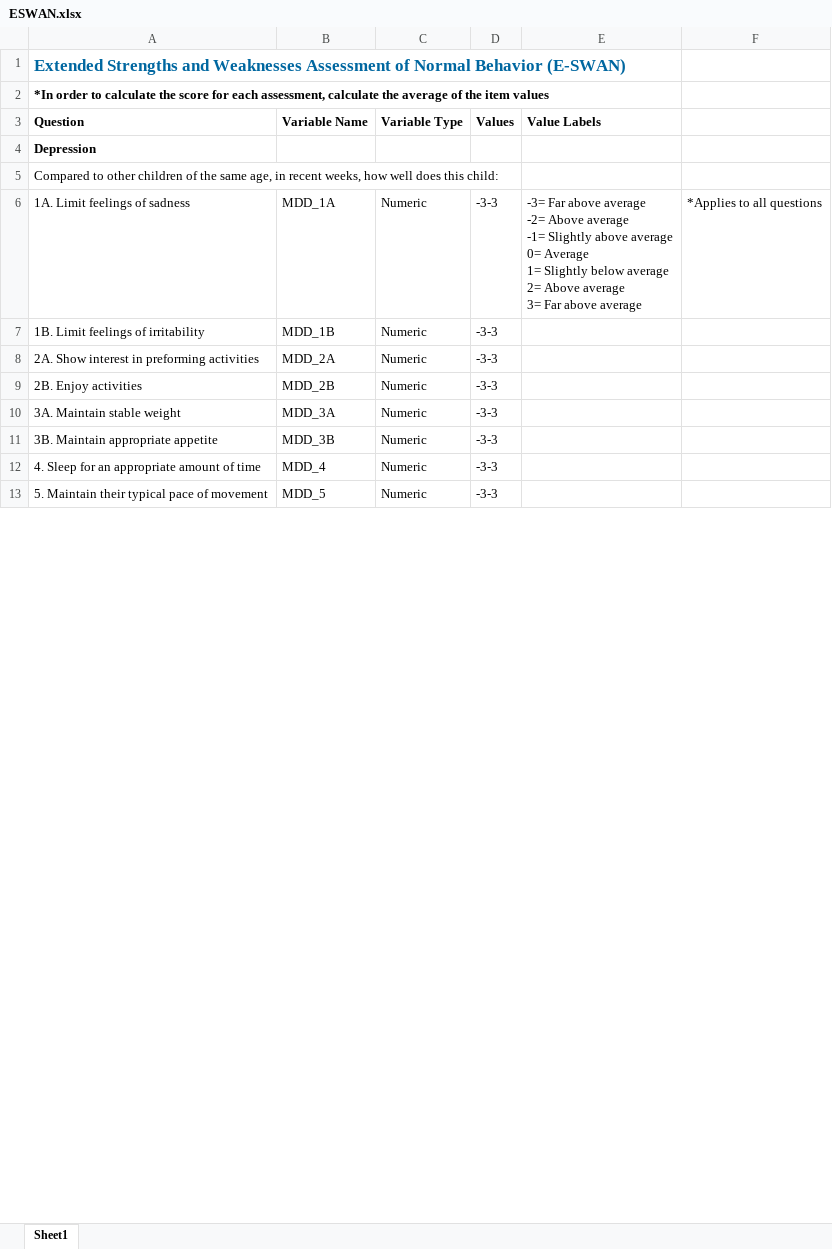
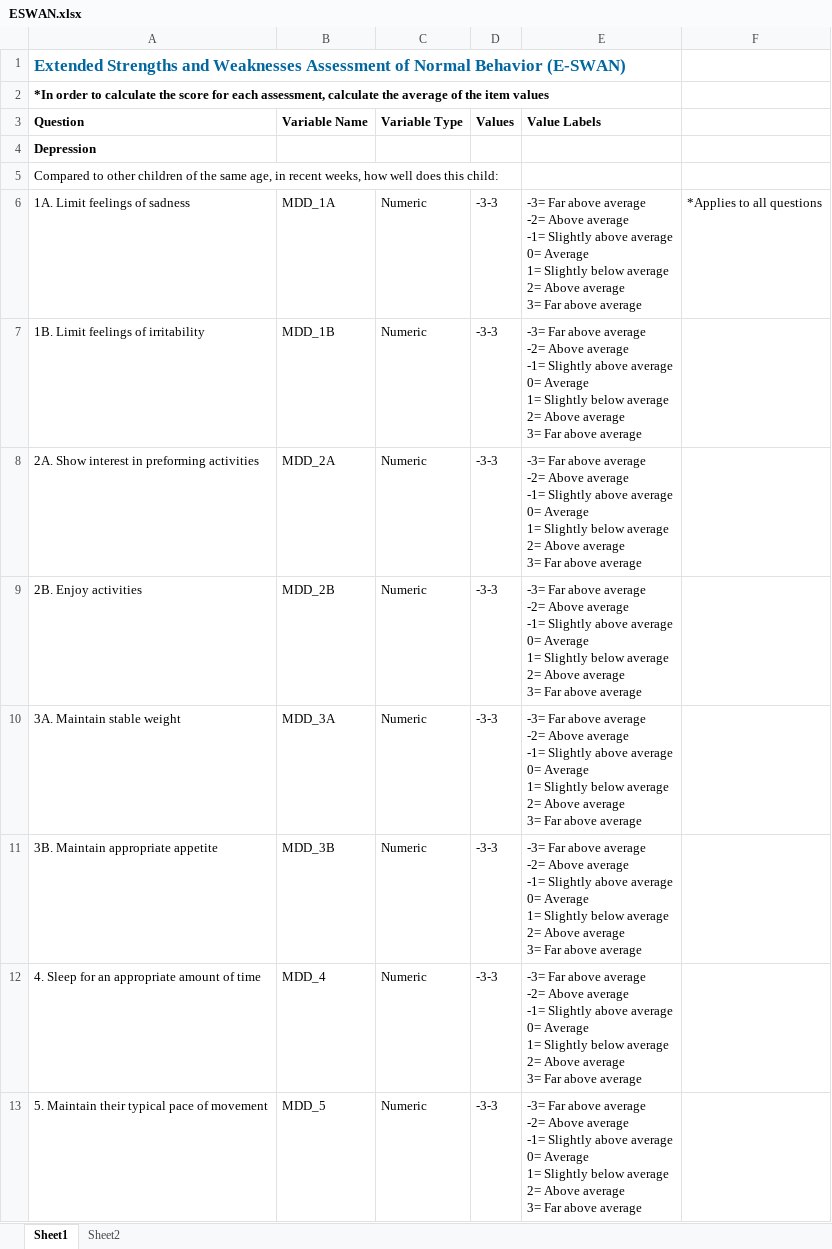
Before and after one commit to charlie42/diagnosis-predictor, an Excel workbook: references/Release9_DataDic/ESWAN.xlsx, sheet Sheet1, drawn as a sheet; only a part is shown; values as stored, in another font and other column widths than the file's, no borders; ↵ is a line break in a cell; the diff covers the shown part only; the diff names each change by its address in the sheet, - before the commit and + after, or states it on an @@ line.

```diff
--- a/references/Release9_DataDic/ESWAN.xlsx (sheet Sheet1)
+++ b/references/Release9_DataDic/ESWAN.xlsx (sheet Sheet1)
+sheet tab: Sheet2
-E7:E13 (Value Labels): (empty)
+E7:E13 (Value Labels): -3= Far above average ↵ -2= Above average ↵ -1= Slightly above average ↵ 0= Average ↵ 1= Slightly below average ↵ 2= Above average ↵ 3= Far above average
```
Also changed, not shown: 59 edited cells elsewhere in this sheet, references/Release9_DataDic/SWAN.xlsx.
